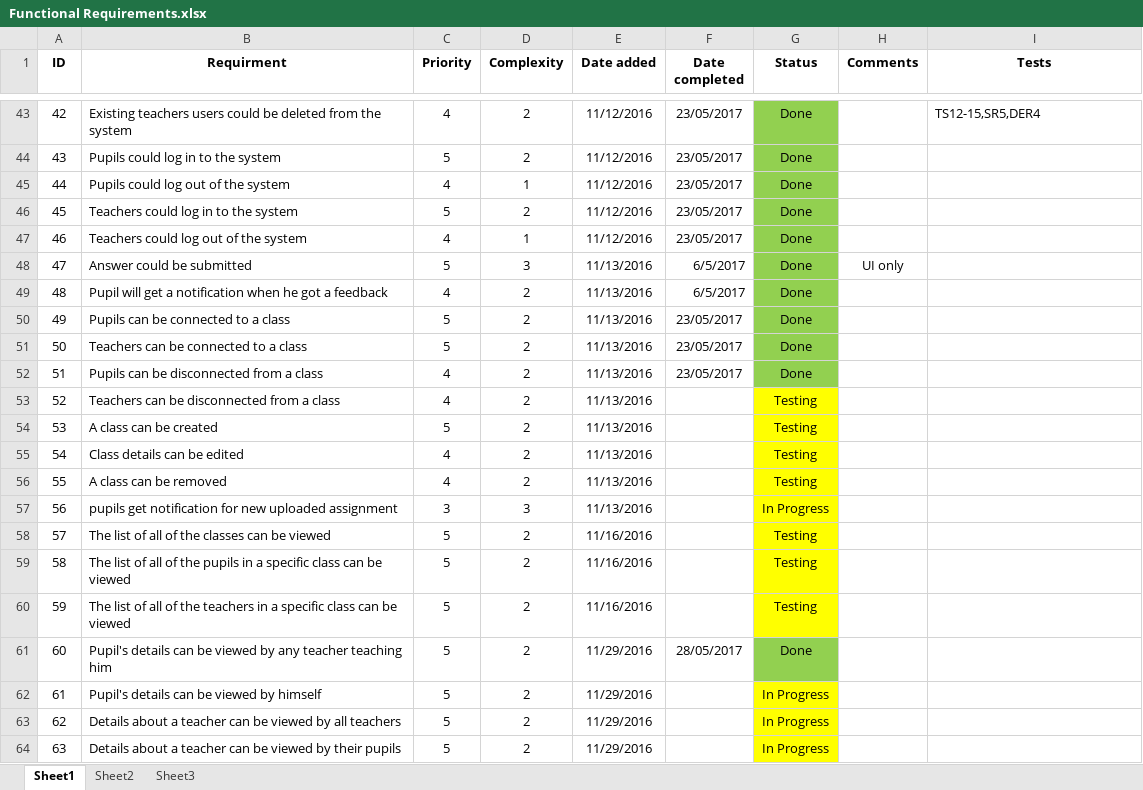
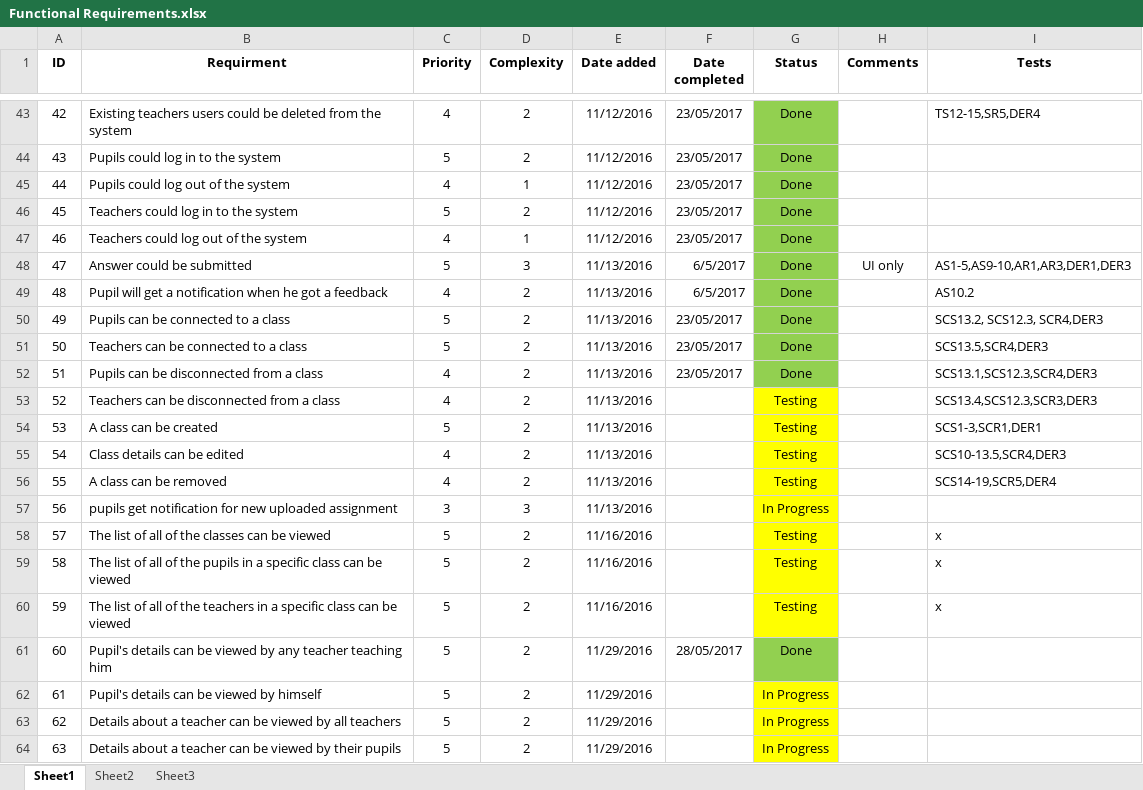
Before and after one commit to roypillar/Michtava, an Excel workbook: Functional Requirements.xlsx, sheet Sheet1, drawn as a sheet; only a part is shown, gaps mark what is left out; values as stored, in another font and other column widths than the file's, no borders; the diff names each change by its address in the sheet, - before the commit and + after, or states it on an @@ line.

```diff
--- a/Functional Requirements.xlsx (sheet Sheet1)
+++ b/Functional Requirements.xlsx (sheet Sheet1)
-I48 (Tests): (empty)
+I48 (Tests): AS1-5,AS9-10,AR1,AR3,DER1,DER3
-I49 (Tests): (empty)
+I49 (Tests): AS10.2
-I50 (Tests): (empty)
+I50 (Tests): SCS13.2, SCS12.3, SCR4,DER3
-I51 (Tests): (empty)
+I51 (Tests): SCS13.5,SCR4,DER3
-I52 (Tests): (empty)
+I52 (Tests): SCS13.1,SCS12.3,SCR4,DER3
-I53 (Tests): (empty)
+I53 (Tests): SCS13.4,SCS12.3,SCR3,DER3
-I54 (Tests): (empty)
+I54 (Tests): SCS1-3,SCR1,DER1
-I55 (Tests): (empty)
+I55 (Tests): SCS10-13.5,SCR4,DER3
-I56 (Tests): (empty)
+I56 (Tests): SCS14-19,SCR5,DER4
-I58:I60 (Tests): (empty)
+I58:I60 (Tests): x
```
Also changed, not shown: 3 other files.
